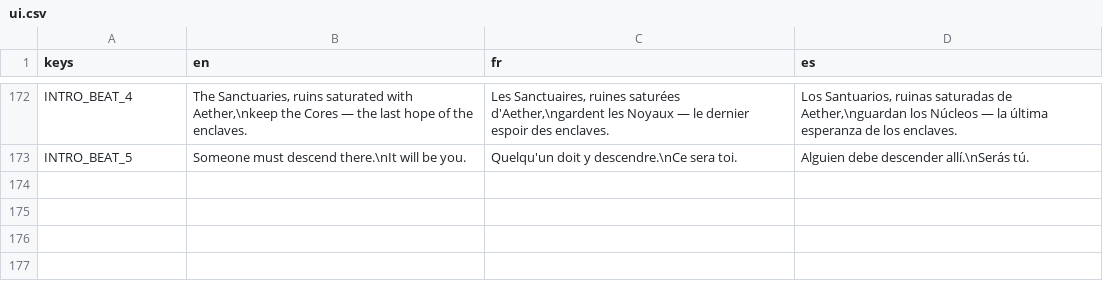
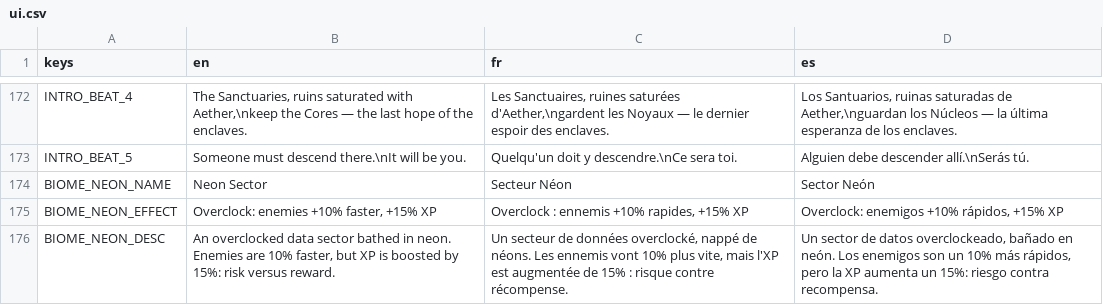
Before and after one commit to drangoht/Chimera-Protocol, a CSV file: localization/ui.csv, drawn as a sheet; only a part is shown, gaps mark what is left out; the diff names each change by its address in the sheet, - before the commit and + after, or states it on an @@ line.

```diff
--- a/localization/ui.csv
+++ b/localization/ui.csv
+row 174: BIOME_NEON_NAME | Neon Sector | Secteur Néon | Sector Neón
+row 175: BIOME_NEON_EFFECT | Overclock: enemies +10% faster, +15% XP | Overclock : ennemis +10% rapides, +15% XP | Overclock: enemigos +10% rápidos, +15% XP
+row 176: BIOME_NEON_DESC | An overclocked data sector bathed in neon. Enemies are 10% faster, but XP is boosted by 15%: risk versus reward. | Un secteur de données overclocké, nappé de néons. Les ennemis vont 10% plus vite, mais l'XP est augmentée de 15% : risque contre récompense. | Un sector de datos overclockeado, bañado en neón. Los enemigos son un 10% más rápidos, pero la XP aumenta un 15%: riesgo contra recompensa.
```
Also changed, not shown: 16 other files.
